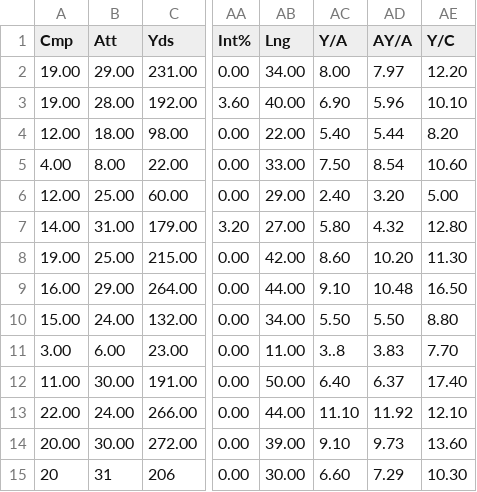
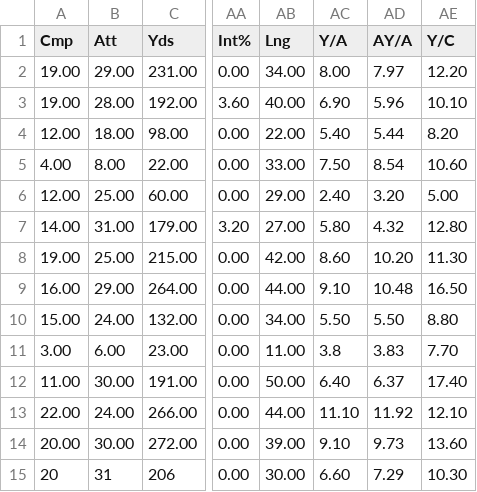
Before and after one commit to SIMBL742/GridironGenius, a CSV file: dataset_2024-2025_JetsD_QBP_.csv, drawn as a sheet; only a part is shown, gaps mark what is left out; the diff names each change by its address in the sheet, - before the commit and + after, or states it on an @@ line.

Commit message:
Update dataset_2024-2025_JetsD_QBP_.csv

```diff
--- a/dataset_2024-2025_JetsD_QBP_.csv
+++ b/dataset_2024-2025_JetsD_QBP_.csv
-AC11 (Y/A): 3..8
+AC11 (Y/A): 3.8
```
